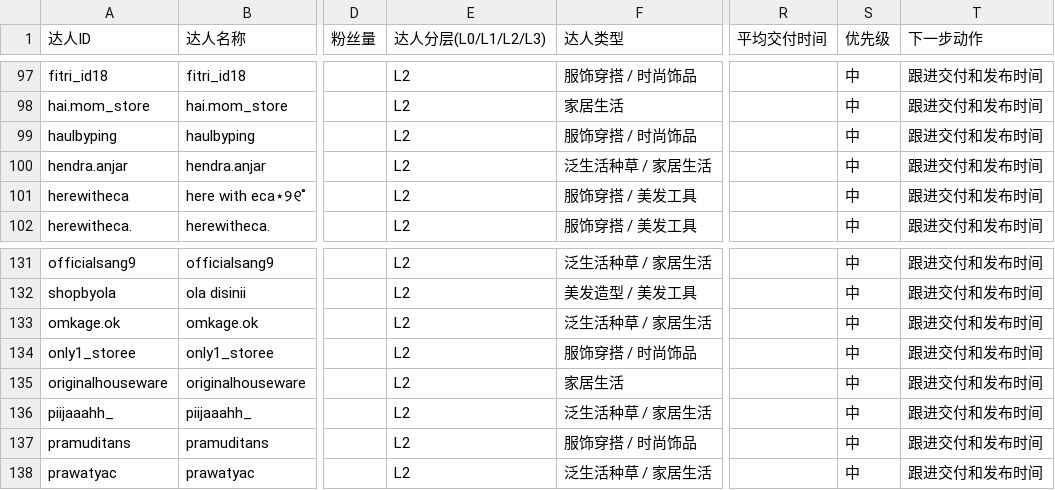
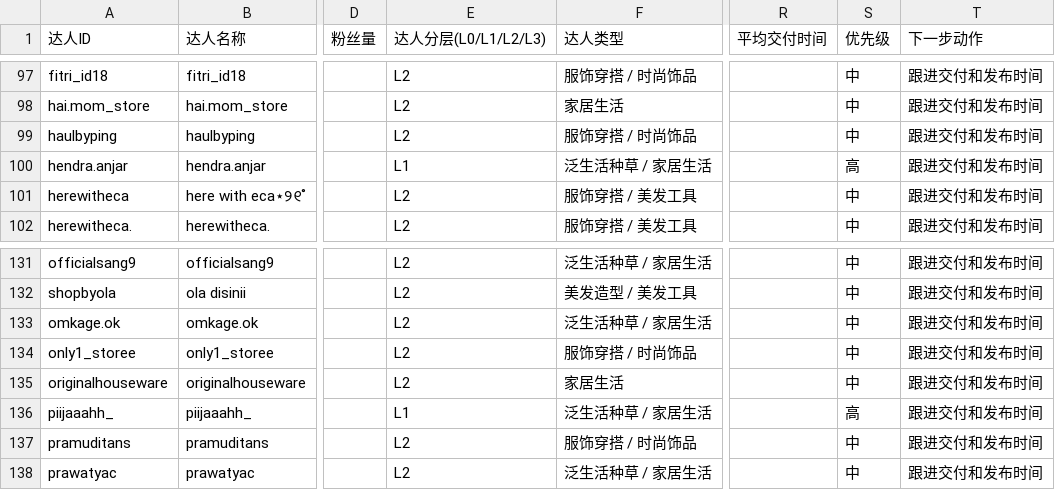
Before and after one commit to weiuanpeng-arch/creator-dashboard, a CSV file: creator_dashboard/data/core_creator_overview.csv, drawn as a sheet; only a part is shown, gaps mark what is left out; the diff covers the shown part only; the diff names each change by its address in the sheet, - before the commit and + after, or states it on an @@ line.

```diff
--- a/creator_dashboard/data/core_creator_overview.csv
+++ b/creator_dashboard/data/core_creator_overview.csv
-E100 (达人分层(L0/L1/L2/L3)): L2
+E100 (达人分层(L0/L1/L2/L3)): L1
-S100 (优先级): 中
+S100 (优先级): 高
-E136 (达人分层(L0/L1/L2/L3)): L2
+E136 (达人分层(L0/L1/L2/L3)): L1
-S136 (优先级): 中
+S136 (优先级): 高
```
Also changed, not shown: 36 edited cells elsewhere in this file, 3 other files.
